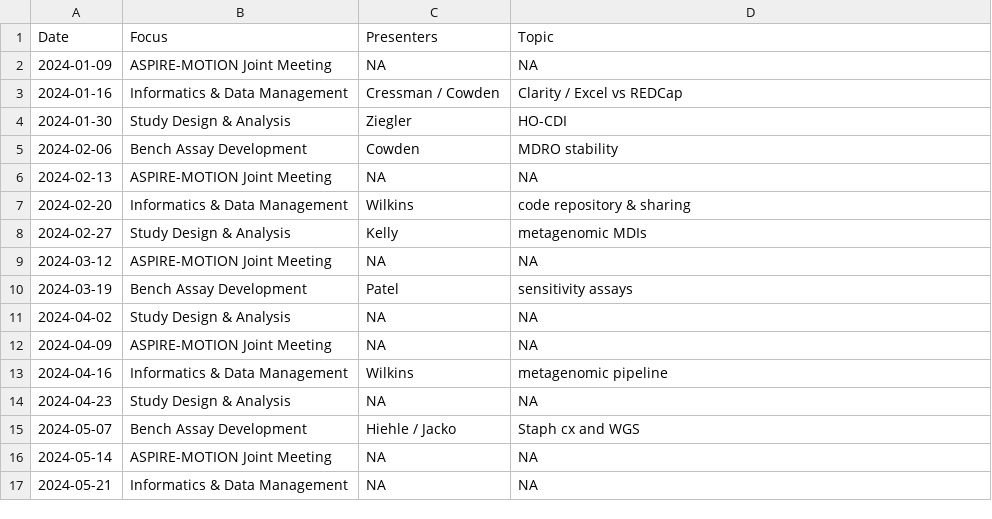
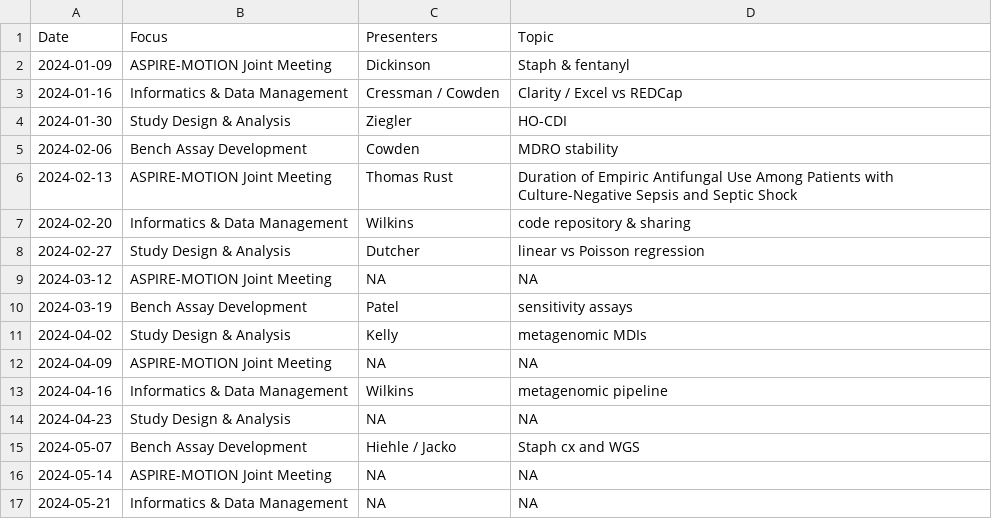
Before and after one commit to bjklab/bjk-distill, a CSV file: discussion_topics/motion_lab_schedule.csv, drawn as a sheet; only a part is shown.

Commit message:
Update schedule.

```diff
--- a/discussion_topics/motion_lab_schedule.csv
+++ b/discussion_topics/motion_lab_schedule.csv
@@ -1,3 +1,3 @@
 Date,Focus,Presenters,Topic
-2024-01-09,ASPIRE-MOTION Joint Meeting,NA,NA
+2024-01-09,ASPIRE-MOTION Joint Meeting,Dickinson,Staph & fentanyl
 2024-01-16,Informatics & Data Management,Cressman / Cowden,Clarity / Excel vs REDCap
@@ -5,8 +5,8 @@ Date,Focus,Presenters,Topic
 2024-02-06,Bench Assay Development,Cowden,MDRO stability
-2024-02-13,ASPIRE-MOTION Joint Meeting,NA,NA
+2024-02-13,ASPIRE-MOTION Joint Meeting,Thomas Rust,Duration of Empiric Antifungal Use Among Patients with Culture-Negative Sepsis and Septic Shock
 2024-02-20,Informatics & Data Management,Wilkins,code repository & sharing
-2024-02-27,Study Design & Analysis,Kelly,metagenomic MDIs
+2024-02-27,Study Design & Analysis,Dutcher,linear vs Poisson regression
 2024-03-12,ASPIRE-MOTION Joint Meeting,NA,NA
 2024-03-19,Bench Assay Development,Patel,sensitivity assays
-2024-04-02,Study Design & Analysis,NA,NA
+2024-04-02,Study Design & Analysis,Kelly,metagenomic MDIs
 2024-04-09,ASPIRE-MOTION Joint Meeting,NA,NA
```
Also changed, not shown: docs/discussion_topics/motion_lab_schedule.csv, 13 other files.
